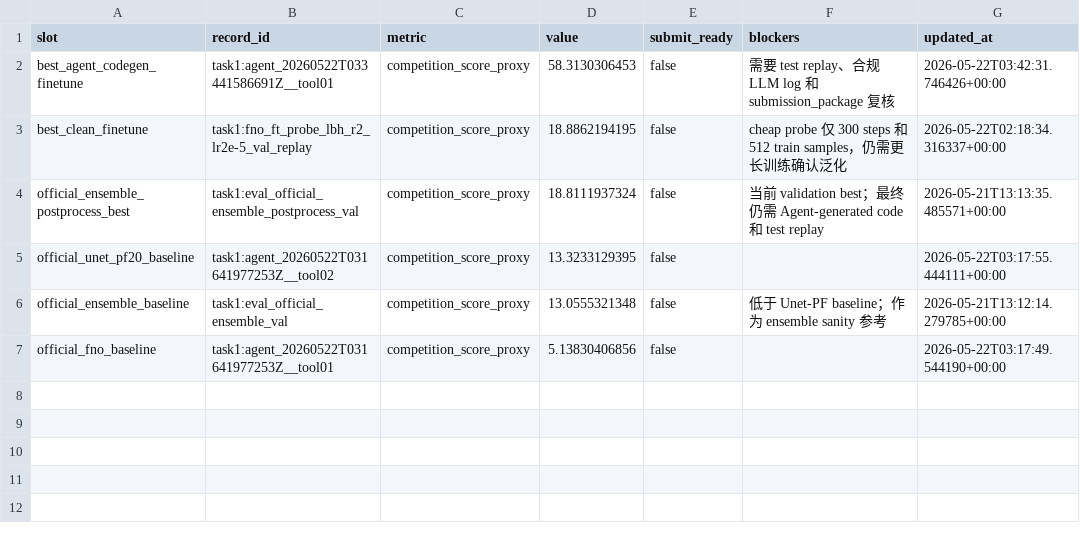
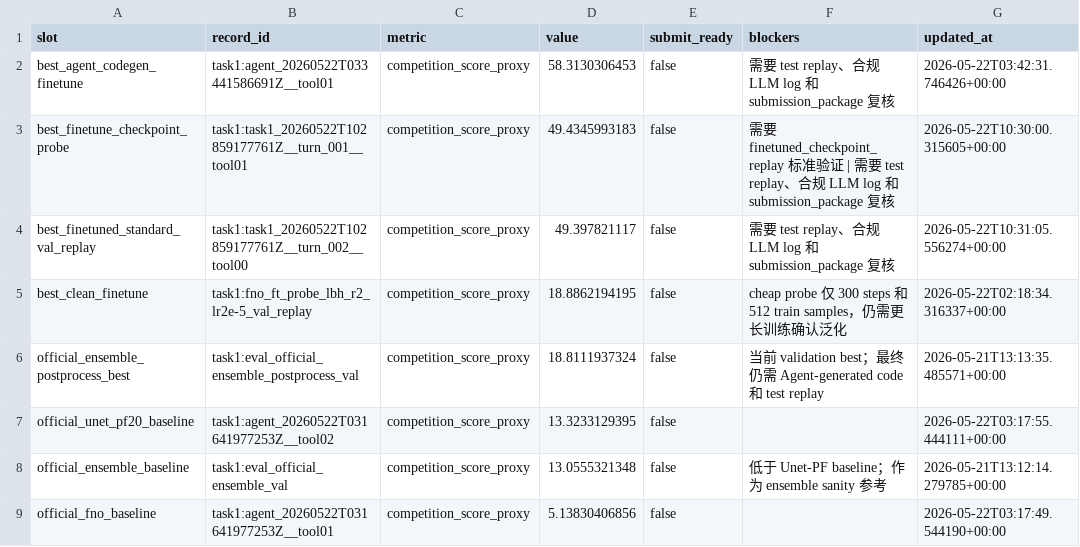
Before and after one commit to Eiomm/AI4S-PDE-CNS, a CSV file: memory/findings/metric_leaderboard.csv, drawn as a sheet.

```diff
--- a/memory/findings/metric_leaderboard.csv
+++ b/memory/findings/metric_leaderboard.csv
@@ -2,2 +2,4 @@ slot,record_id,metric,value,submit_ready,blockers,updated_at
 best_agent_codegen_finetune,task1:agent_20260522T033441586691Z__tool01,competition_score_proxy,58.3130306453,false,需要 test replay、合规 LLM log 和 submission_package 复核,2026-05-22T03:42:31.746426+00:00
+best_finetune_checkpoint_probe,task1:task1_20260522T102859177761Z__turn_001__tool01,competition_score_proxy,49.4345993183,false,需要 finetuned_checkpoint_replay 标准验证 | 需要 test replay、合规 LLM log 和 submission_package 复核,2026-05-22T10:30:00.315605+00:00
+best_finetuned_standard_val_replay,task1:task1_20260522T102859177761Z__turn_002__tool00,competition_score_proxy,49.397821117,false,需要 test replay、合规 LLM log 和 submission_package 复核,2026-05-22T10:31:05.556274+00:00
 best_clean_finetune,task1:fno_ft_probe_lbh_r2_lr2e-5_val_replay,competition_score_proxy,18.8862194195,false,cheap probe 仅 300 steps 和 512 train samples，仍需更长训练确认泛化,2026-05-22T02:18:34.316337+00:00
```
Also changed, not shown: 16 other files.
